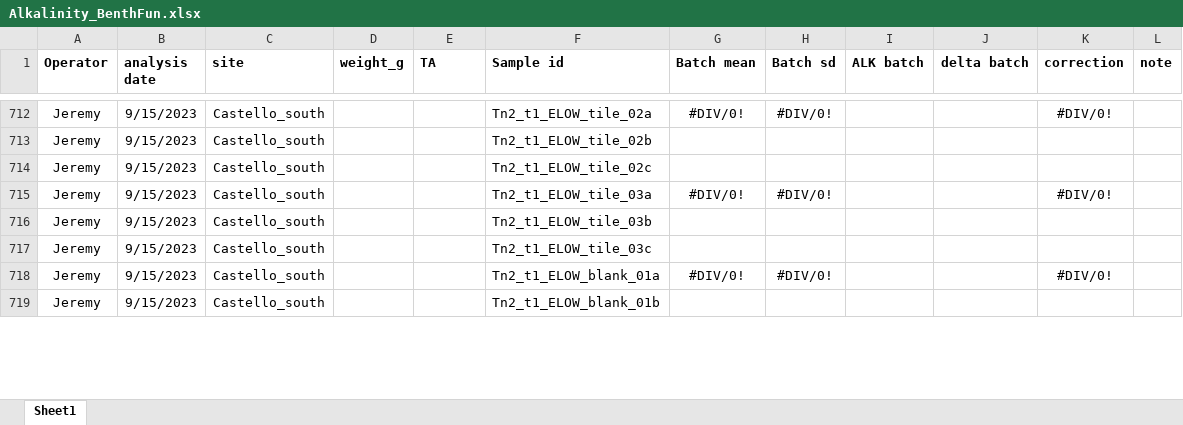
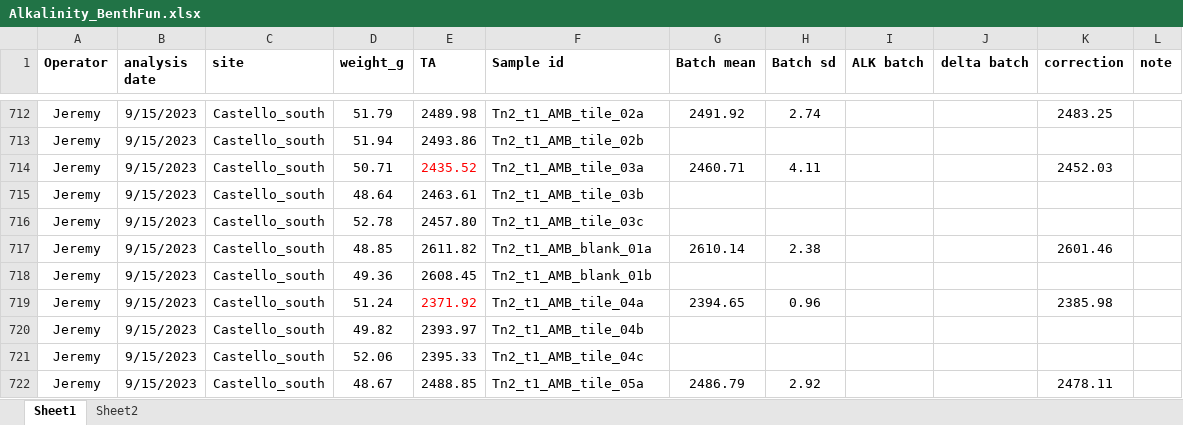
Before and after one commit to JayCrlt/BenthFun, an Excel workbook: Data/3. Alkalinity/Alkalinity_BenthFun.xlsx, sheet Sheet1, drawn as a sheet; only a part is shown, gaps mark what is left out; values as stored, in another font and other column widths than the file's, no borders; removed rows and columns are numbered as before the commit, all else as after; the diff covers the shown part only; the diff names each change by its address in the sheet, - before the commit and + after, or states it on an @@ line.

```diff
--- a/Data/3. Alkalinity/Alkalinity_BenthFun.xlsx (sheet Sheet1)
+++ b/Data/3. Alkalinity/Alkalinity_BenthFun.xlsx (sheet Sheet1)
+sheet tab: Sheet2
-D712 (weight_g): (empty)
+D712 (weight_g): 51.79
-E712 (TA): (empty)
+E712 (TA): 2489.98
-F712 (Sample id): Tn2_t1_ELOW_tile_02a
+F712 (Sample id): Tn2_t1_AMB_tile_02a
-G712 (Batch mean): #DIV/0!
+G712 (Batch mean): 2491.92
-H712 (Batch sd): #DIV/0!
+H712 (Batch sd): 2.74
-K712 (correction): #DIV/0!
+K712 (correction): 2483.25
-D713 (weight_g): (empty)
+D713 (weight_g): 51.94
-E713 (TA): (empty)
+E713 (TA): 2493.86
-F713 (Sample id): Tn2_t1_ELOW_tile_02b
+F713 (Sample id): Tn2_t1_AMB_tile_02b
+row 714: Jeremy | 9/15/2023 | Castello_south | 50.71 | 2435.52 | Tn2_t1_AMB_tile_03a | 2460.71 | 4.11 |  |  | 2452.03
-D715 (weight_g): (empty)
+D715 (weight_g): 48.64
-E715 (TA): (empty)
+E715 (TA): 2463.61
-F715 (Sample id): Tn2_t1_ELOW_tile_02c
+F715 (Sample id): Tn2_t1_AMB_tile_03b
-D716 (weight_g): (empty)
+D716 (weight_g): 52.78
-E716 (TA): (empty)
+E716 (TA): 2457.80
-F716 (Sample id): Tn2_t1_ELOW_tile_03a
+F716 (Sample id): Tn2_t1_AMB_tile_03c
-G716 (Batch mean): #DIV/0!
+G716 (Batch mean): (empty)
-H716 (Batch sd): #DIV/0!
+H716 (Batch sd): (empty)
-K716 (correction): #DIV/0!
+K716 (correction): (empty)
+row 717: Jeremy | 9/15/2023 | Castello_south | 48.85 | 2611.82 | Tn2_t1_AMB_blank_01a | 2610.14 | 2.38 |  |  | 2601.46
-D718 (weight_g): (empty)
+D718 (weight_g): 49.36
-E718 (TA): (empty)
+E718 (TA): 2608.45
-F718 (Sample id): Tn2_t1_ELOW_tile_03b
+F718 (Sample id): Tn2_t1_AMB_blank_01b
+row 719: Jeremy | 9/15/2023 | Castello_south | 51.24 | 2371.92 | Tn2_t1_AMB_tile_04a | 2394.65 | 0.96 |  |  | 2385.98
-D720 (weight_g): (empty)
+D720 (weight_g): 49.82
-E720 (TA): (empty)
+E720 (TA): 2393.97
-F720 (Sample id): Tn2_t1_ELOW_tile_03c
+F720 (Sample id): Tn2_t1_AMB_tile_04b
-row 718: Jeremy | 9/15/2023 | Castello_south |  |  | Tn2_t1_ELOW_blank_01a | #DIV/0! | #DIV/0! |  |  | #DIV/0!
-D721 (weight_g): (empty)
+D721 (weight_g): 52.06
-E721 (TA): (empty)
+E721 (TA): 2395.33
-F721 (Sample id): Tn2_t1_ELOW_blank_01b
+F721 (Sample id): Tn2_t1_AMB_tile_04c
+row 722: Jeremy | 9/15/2023 | Castello_south | 48.67 | 2488.85 | Tn2_t1_AMB_tile_05a | 2486.79 | 2.92 |  |  | 2478.11
```
Also changed, not shown: 2 added rows, 6 removed rows, 11 moved rows and 61 edited cells elsewhere in this sheet, 19 other files.
